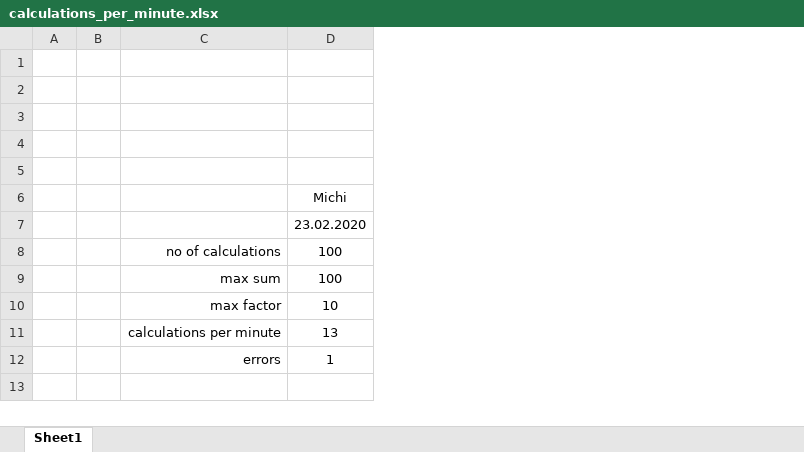
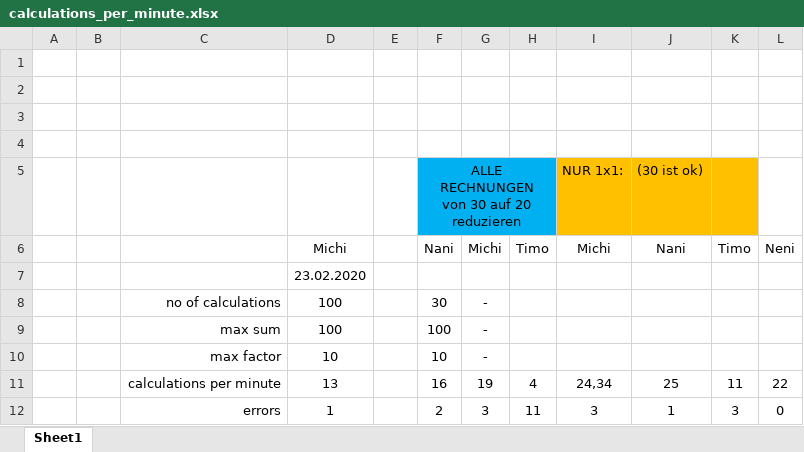
Before and after one commit to chischte/math-trainer, an Excel workbook: doc/calculations_per_minute.xlsx, sheet Sheet1, drawn as a sheet; values as stored, in another font and other column widths than the file's, no borders; ↵ is a line break in a cell; the diff names each change by its address in the sheet, - before the commit and + after, or states it on an @@ line.

Commit message:
Start calculation loop and stopwatch after pressing enter, update result spreadsheet

```diff
--- a/doc/calculations_per_minute.xlsx (sheet Sheet1)
+++ b/doc/calculations_per_minute.xlsx (sheet Sheet1)
+column E, empty
+column F, rows 5-12: ALLE RECHNUNGEN ↵ von 30 auf 20 reduzieren | Nani |  | 30 | 100 | 10 | 16 | 2
+column G, rows 6-12: Michi |  | - | - | - | 19 | 3
+column H, rows 6-12: Timo |  |  |  |  | 4 | 11
+column I, rows 5-12: NUR 1x1: | Michi |  |  |  |  | 24,34 | 3
+column J, rows 5-12: (30 ist ok) | Nani |  |  |  |  | 25 | 1
+column K, rows 6-12: Timo |  |  |  |  | 11 | 3
+column L, rows 6-12: Neni |  |  |  |  | 22 | 0
-row 5: (empty)
+row 5:  |  |  |  |  | ALLE RECHNUNGEN ↵ von 30 auf 20 reduzieren |  |  | NUR 1x1: | (30 ist ok)
```
Also changed, not shown: 2 other files.
